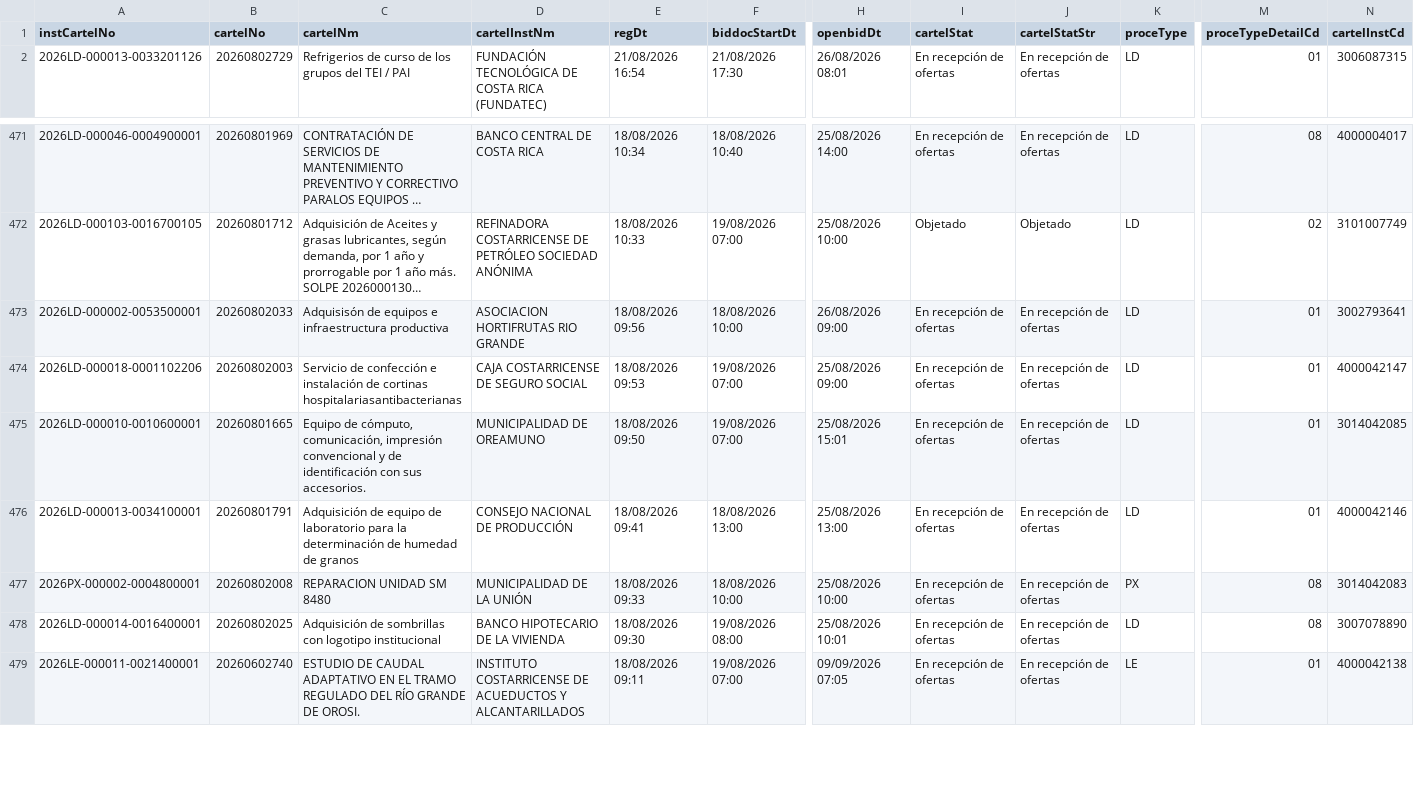
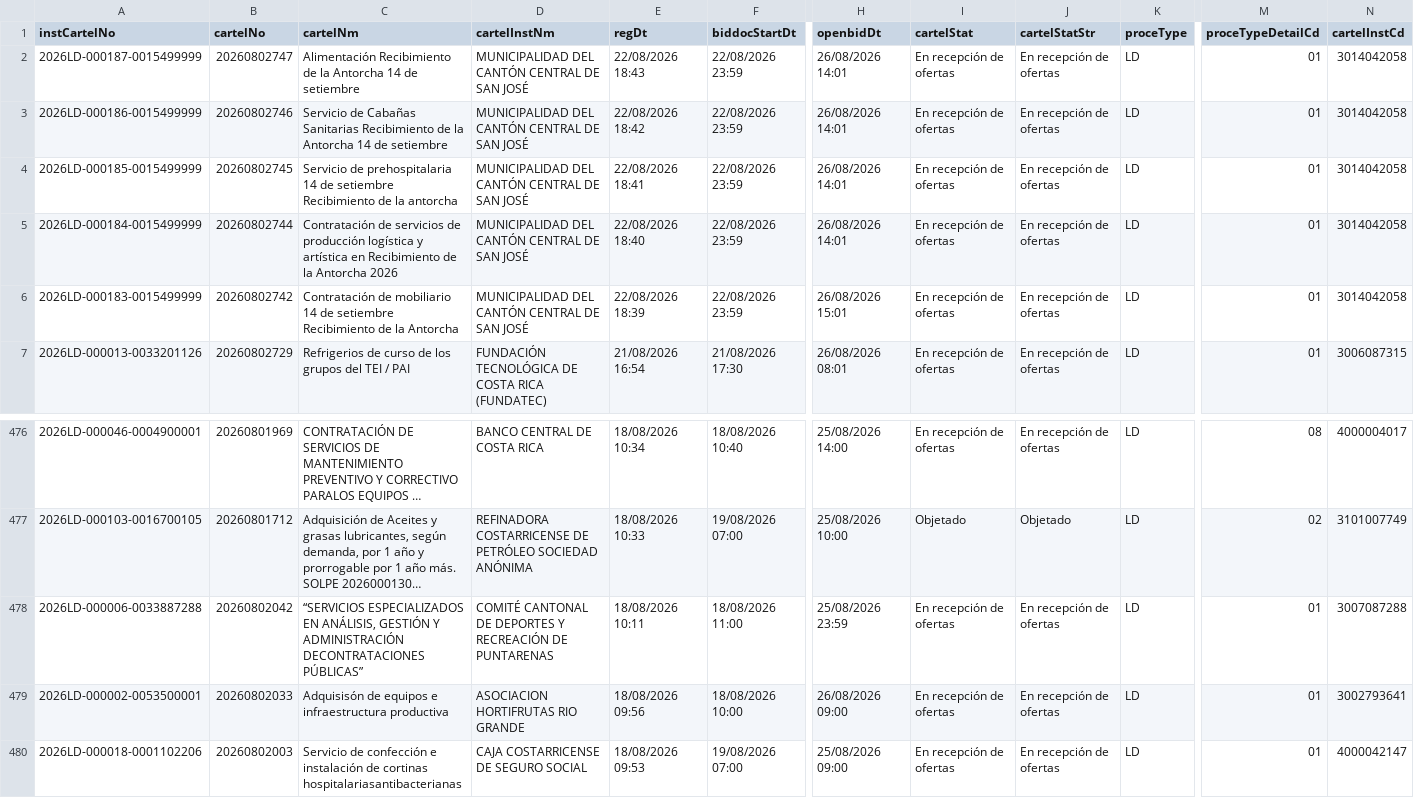
Before and after one commit to AluenParadigma/sicop-data-public, a CSV file: latest.csv, drawn as a sheet; only a part is shown, gaps mark what is left out; the shorter side is filled out with more unchanged rows; long unchanged cells end in …; rows hold the shown columns only; the diff names each change by its address in the sheet, - before the commit and + after, or states it on an @@ line.

Commit message:
Update SICOP public data

```diff
--- a/latest.csv
+++ b/latest.csv
+row 2: 2026LD-000187-0015499999 | 20260802747 | Alimentación Recibimiento de la Antorcha 14 de setiembre | MUNICIPALIDAD DEL CANTÓN CENTRAL DE SAN JOSÉ | 22/08/2026 18:43 | 22/08/2026 23:59 | 26/08/2026 14:01 | En recepción de ofertas | En recepción de ofertas | LD | 01 | 3014042058
+row 3: 2026LD-000186-0015499999 | 20260802746 | Servicio de Cabañas Sanitarias Recibimiento de la Antorcha 14 de setiembre | MUNICIPALIDAD DEL CANTÓN CENTRAL DE SAN JOSÉ | 22/08/2026 18:42 | 22/08/2026 23:59 | 26/08/2026 14:01 | En recepción de ofertas | En recepción de ofertas | LD | 01 | 3014042058
+row 4: 2026LD-000185-0015499999 | 20260802745 | Servicio de prehospitalaria 14 de setiembre Recibimiento de la antorcha | MUNICIPALIDAD DEL CANTÓN CENTRAL DE SAN JOSÉ | 22/08/2026 18:41 | 22/08/2026 23:59 | 26/08/2026 14:01 | En recepción de ofertas | En recepción de ofertas | LD | 01 | 3014042058
+row 5: 2026LD-000184-0015499999 | 20260802744 | Contratación de servicios de producción logística y artística en Recibimiento de la Antorcha 2026 | MUNICIPALIDAD DEL CANTÓN CENTRAL DE SAN JOSÉ | 22/08/2026 18:40 | 22/08/2026 23:59 | 26/08/2026 14:01 | En recepción de ofertas | En recepción de ofertas | LD | 01 | 3014042058
+row 6: 2026LD-000183-0015499999 | 20260802742 | Contratación de mobiliario 14 de setiembre Recibimiento de la Antorcha | MUNICIPALIDAD DEL CANTÓN CENTRAL DE SAN JOSÉ | 22/08/2026 18:39 | 22/08/2026 23:59 | 26/08/2026 15:01 | En recepción de ofertas | En recepción de ofertas | LD | 01 | 3014042058
+row 478: 2026LD-000006-0033887288 | 20260802042 | “SERVICIOS ESPECIALIZADOS EN ANÁLISIS, GESTIÓN Y ADMINISTRACIÓN DECONTRATACIONES PÚBLICAS” | COMITÉ CANTONAL DE DEPORTES Y RECREACIÓN DE PUNTARENAS | 18/08/2026 10:11 | 18/08/2026 11:00 | 25/08/2026 23:59 | En recepción de ofertas | En recepción de ofertas | LD | 01 | 3007087288
```
Also changed, not shown: public/latest.csv, 4 other files.
